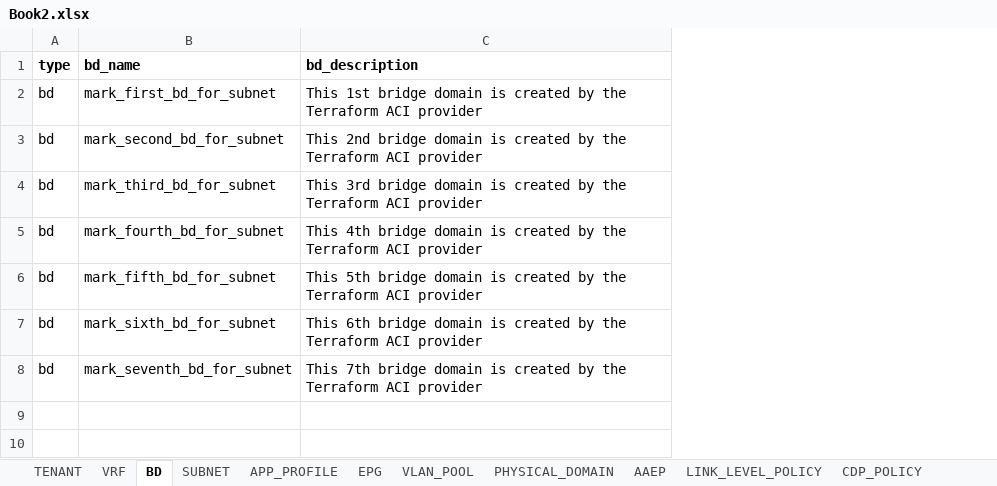
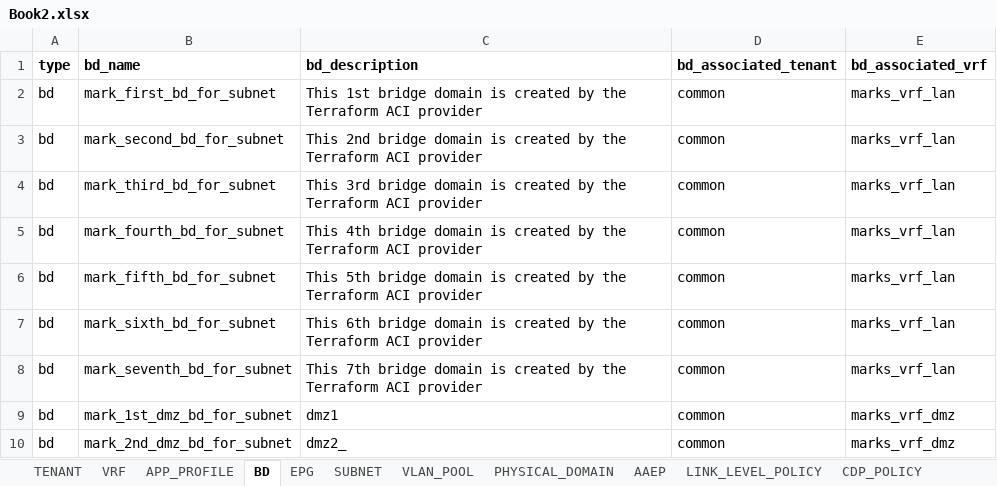
Before and after one commit to markheinemann/aci_config_terraform, an Excel workbook: Book2.xlsx, sheet BD, drawn as a sheet; values as stored, in another font and other column widths than the file's, no borders; the diff names each change by its address in the sheet, - before the commit and + after, or states it on an @@ line.

Commit message:
added vrfs and tenants

```diff
--- a/Book2.xlsx (sheet BD)
+++ b/Book2.xlsx (sheet BD)
@@ sheet tab order changed: TENANT | VRF | APP_PROFILE | BD | EPG | SUBNET | VLAN_POOL | PHYSICAL_DOMAIN | AAEP | LINK_LEVEL_POLICY | CDP_POLICY @@
+column D (bd_associated_tenant), rows 2-8: all common
+column E (bd_associated_vrf), rows 2-8: all marks_vrf_lan
+row 9: bd | mark_1st_dmz_bd_for_subnet | dmz1 | common | marks_vrf_dmz
+row 10: bd | mark_2nd_dmz_bd_for_subnet | dmz2_ | common | marks_vrf_dmz
```
Also changed, not shown: sheet EPG, sheet VRF, sheet APP_PROFILE, sheet SUBNET, sheet TENANT, 8 other files.
